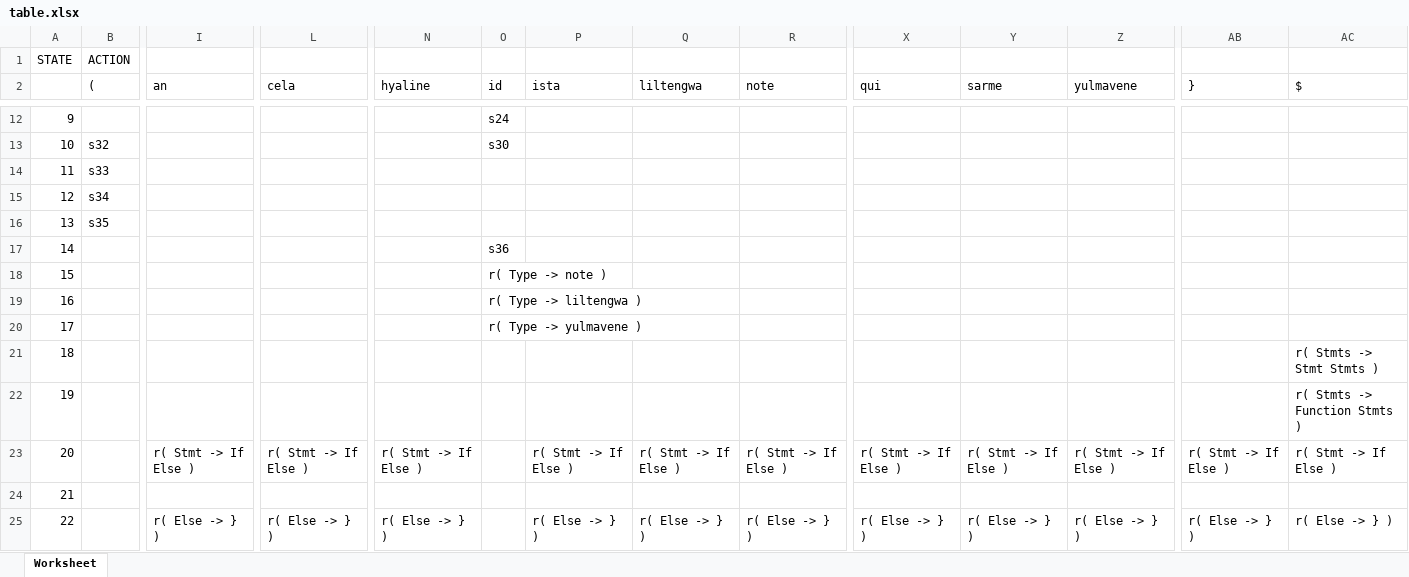
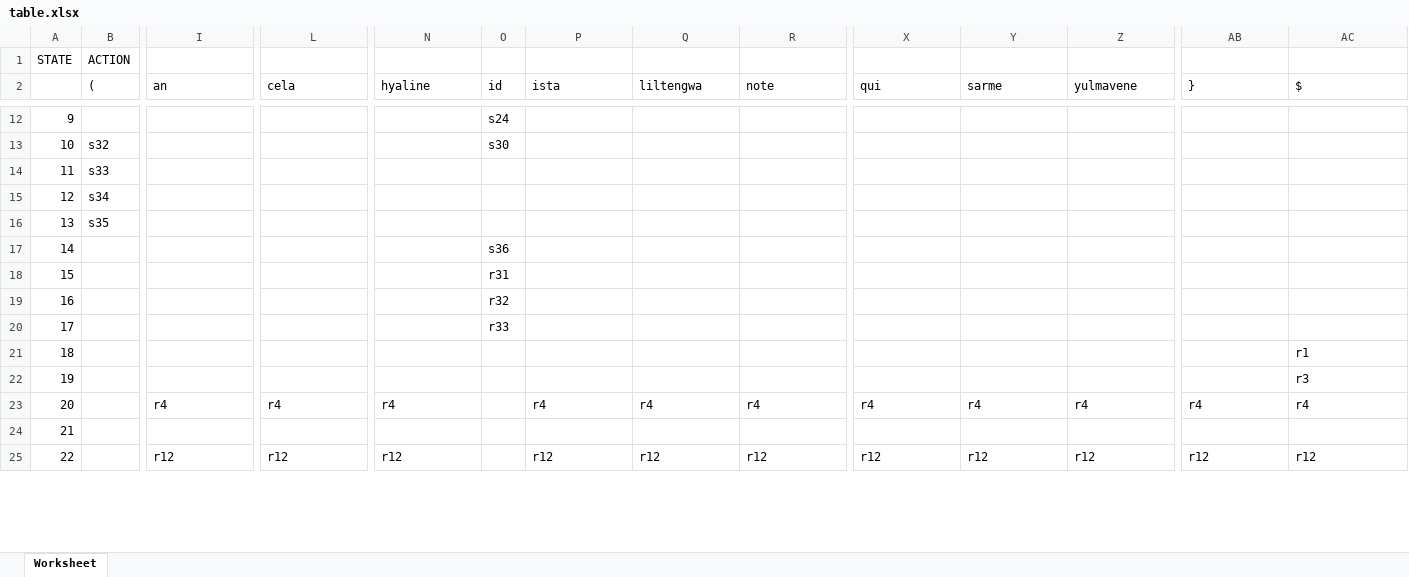
Before and after one commit to alonsofritz/T03COMP2021, an Excel workbook: modelo-01/stuffs/table/table.xlsx, sheet Worksheet, drawn as a sheet; only a part is shown, gaps mark what is left out; values as stored, in another font and other column widths than the file's, no borders; the diff covers the shown part only; the diff names each change by its address in the sheet, - before the commit and + after, or states it on an @@ line.

```diff
--- a/modelo-01/stuffs/table/table.xlsx (sheet Worksheet)
+++ b/modelo-01/stuffs/table/table.xlsx (sheet Worksheet)
-O18 (id): r( Type -> note )
+O18 (id): r31
-O19 (id): r( Type -> liltengwa )
+O19 (id): r32
-O20 (id): r( Type -> yulmavene )
+O20 (id): r33
-AC21 ($): r( Stmts -> Stmt Stmts )
+AC21 ($): r1
-AC22 ($): r( Stmts -> Function Stmts )
+AC22 ($): r3
-I23 (an): r( Stmt -> If Else )
+I23 (an): r4
-L23 (cela): r( Stmt -> If Else )
+L23 (cela): r4
-N23 (hyaline): r( Stmt -> If Else )
+N23 (hyaline): r4
-P23 (ista): r( Stmt -> If Else )
+P23 (ista): r4
-Q23 (liltengwa): r( Stmt -> If Else )
+Q23 (liltengwa): r4
-R23 (note): r( Stmt -> If Else )
+R23 (note): r4
-X23 (qui): r( Stmt -> If Else )
+X23 (qui): r4
-Y23 (sarme): r( Stmt -> If Else )
+Y23 (sarme): r4
-Z23 (yulmavene): r( Stmt -> If Else )
+Z23 (yulmavene): r4
-AB23 (}): r( Stmt -> If Else )
+AB23 (}): r4
-AC23 ($): r( Stmt -> If Else )
+AC23 ($): r4
-I25 (an): r( Else -> } )
+I25 (an): r12
-L25 (cela): r( Else -> } )
+L25 (cela): r12
-N25 (hyaline): r( Else -> } )
+N25 (hyaline): r12
-P25 (ista): r( Else -> } )
+P25 (ista): r12
-Q25 (liltengwa): r( Else -> } )
+Q25 (liltengwa): r12
-R25 (note): r( Else -> } )
+R25 (note): r12
-X25 (qui): r( Else -> } )
+X25 (qui): r12
-Y25 (sarme): r( Else -> } )
+Y25 (sarme): r12
-Z25 (yulmavene): r( Else -> } )
+Z25 (yulmavene): r12
-AB25 (}): r( Else -> } )
+AB25 (}): r12
-AC25 ($): r( Else -> } )
+AC25 ($): r12
```
Also changed, not shown: 171 edited cells elsewhere in this sheet, 6 other files.
